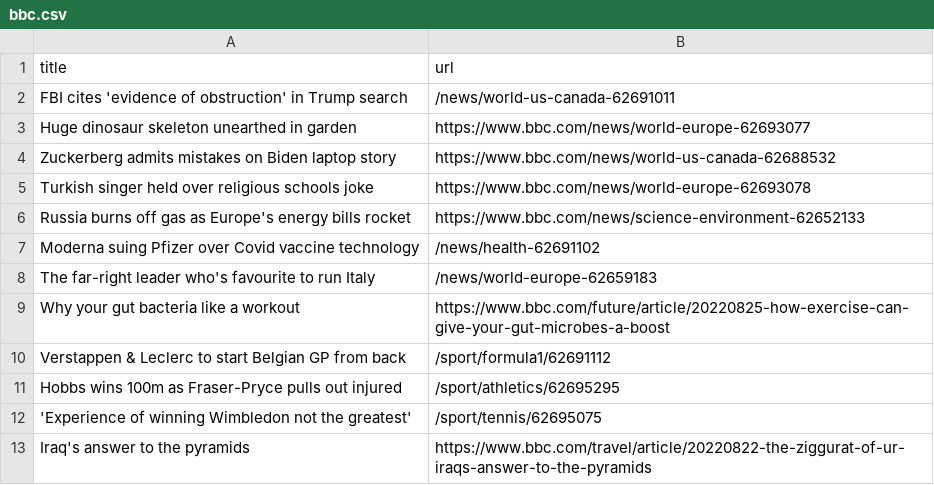
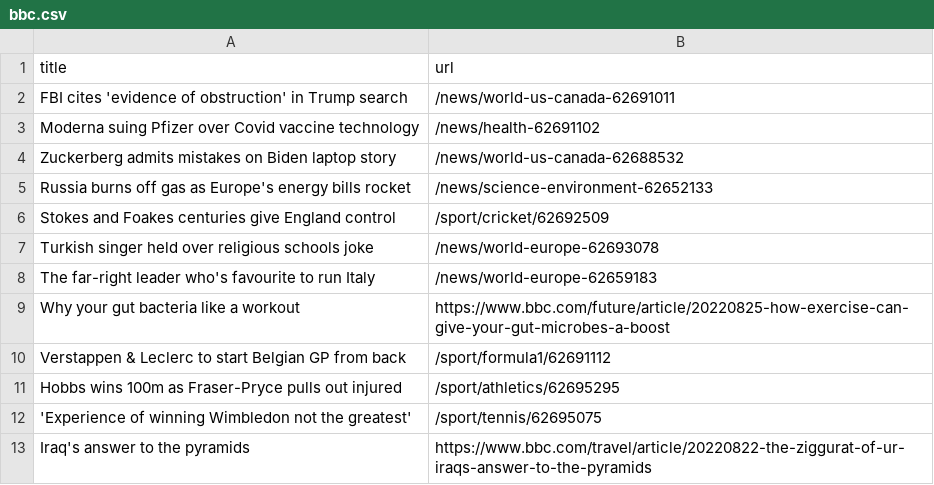
Before and after one commit to gabrielacarrasquillo/automatic-scraper-bbc, a CSV file: bbc.csv, drawn as a sheet; only a part is shown.

```diff
--- a/bbc.csv
+++ b/bbc.csv
@@ -2,7 +2,7 @@ title,url
 FBI cites 'evidence of obstruction' in Trump search,/news/world-us-canada-62691011
-Huge dinosaur skeleton unearthed in garden,https://www.bbc.com/news/world-europe-62693077
-Zuckerberg admits mistakes on Biden laptop story,https://www.bbc.com/news/world-us-canada-62688532
-Turkish singer held over religious schools joke,https://www.bbc.com/news/world-europe-62693078
-Russia burns off gas as Europe's energy bills rocket,https://www.bbc.com/news/science-environment-62652133
 Moderna suing Pfizer over Covid vaccine technology,/news/health-62691102
+Zuckerberg admits mistakes on Biden laptop story,/news/world-us-canada-62688532
+Russia burns off gas as Europe's energy bills rocket,/news/science-environment-62652133
+Stokes and Foakes centuries give England control,/sport/cricket/62692509
+Turkish singer held over religious schools joke,/news/world-europe-62693078
 The far-right leader who's favourite to run Italy,/news/world-europe-62659183
```
